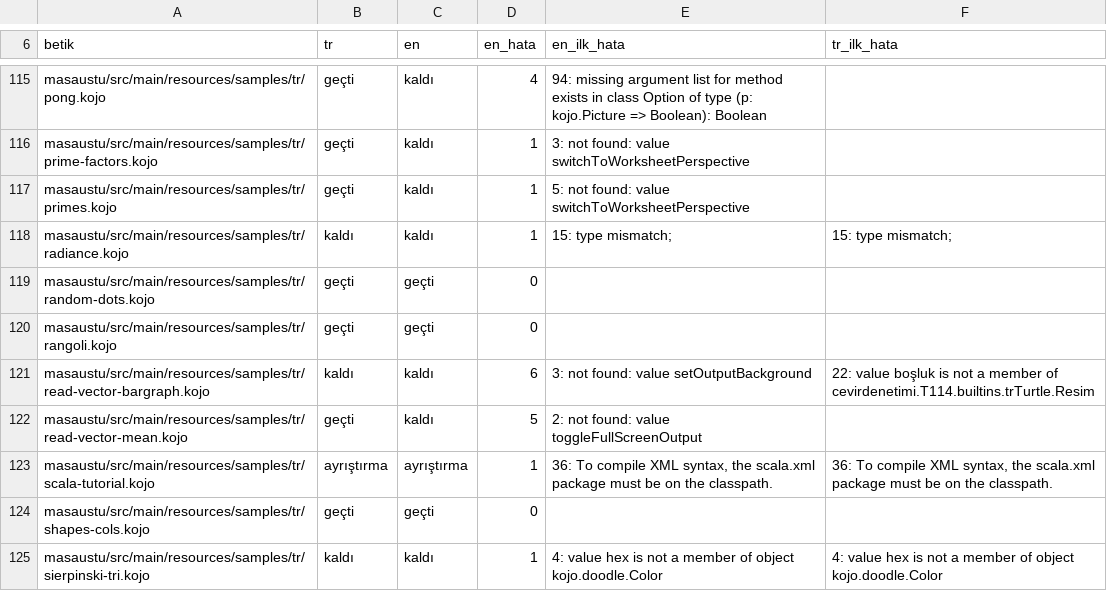
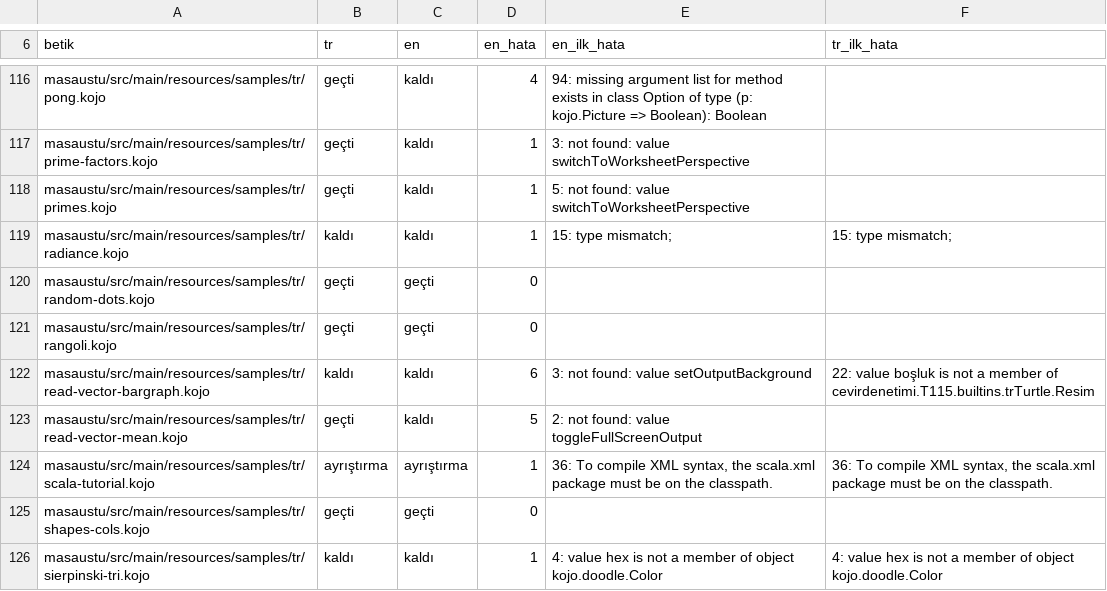
Before and after one commit to bulent2k2/kojojs-dev, a TSV file: araclar/cevir-derle.tsv, drawn as a sheet; only a part is shown, gaps mark what is left out; the diff covers the shown part only.

```diff
--- a/araclar/cevir-derle.tsv
+++ b/araclar/cevir-derle.tsv
@@ -120,3 +121,3 @@ masaustu/src/main/resources/samples/tr/random-dots.kojo	geçti	geçti	0
 masaustu/src/main/resources/samples/tr/rangoli.kojo	geçti	geçti	0		
-masaustu/src/main/resources/samples/tr/read-vector-bargraph.kojo	kaldı	kaldı	6	3: not found: value setOutputBackground	22: value boşluk is not a member of cevirdenetimi.T114.builtins.trTurtle.Resim
+masaustu/src/main/resources/samples/tr/read-vector-bargraph.kojo	kaldı	kaldı	6	3: not found: value setOutputBackground	22: value boşluk is not a member of cevirdenetimi.T115.builtins.trTurtle.Resim
 masaustu/src/main/resources/samples/tr/read-vector-mean.kojo	geçti	kaldı	5	2: not found: value toggleFullScreenOutput	
```
Also changed, not shown: 1 added row and 18 edited cells elsewhere in this file, 10 other files.
